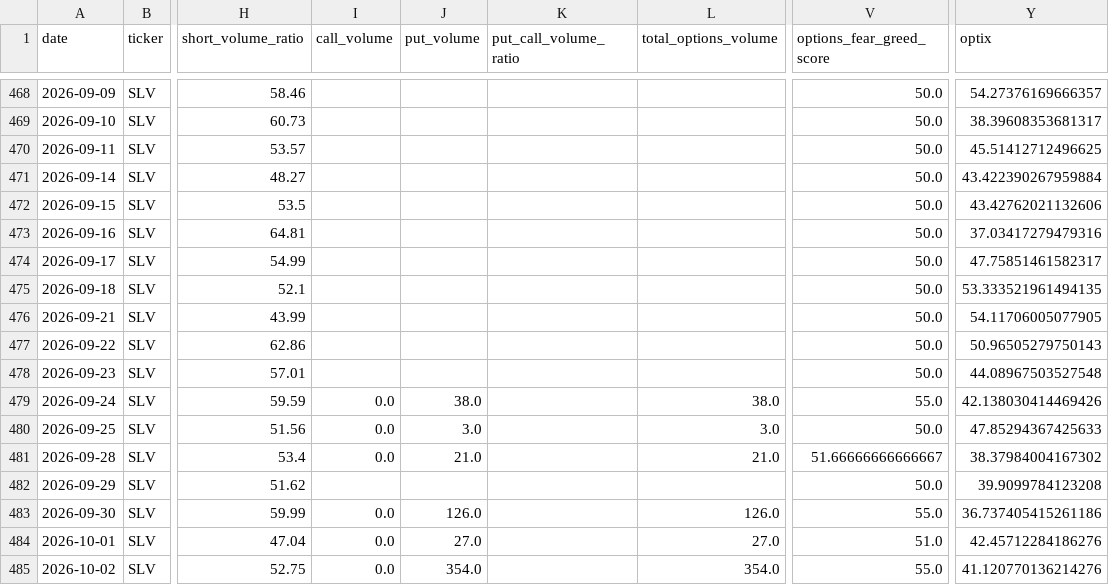
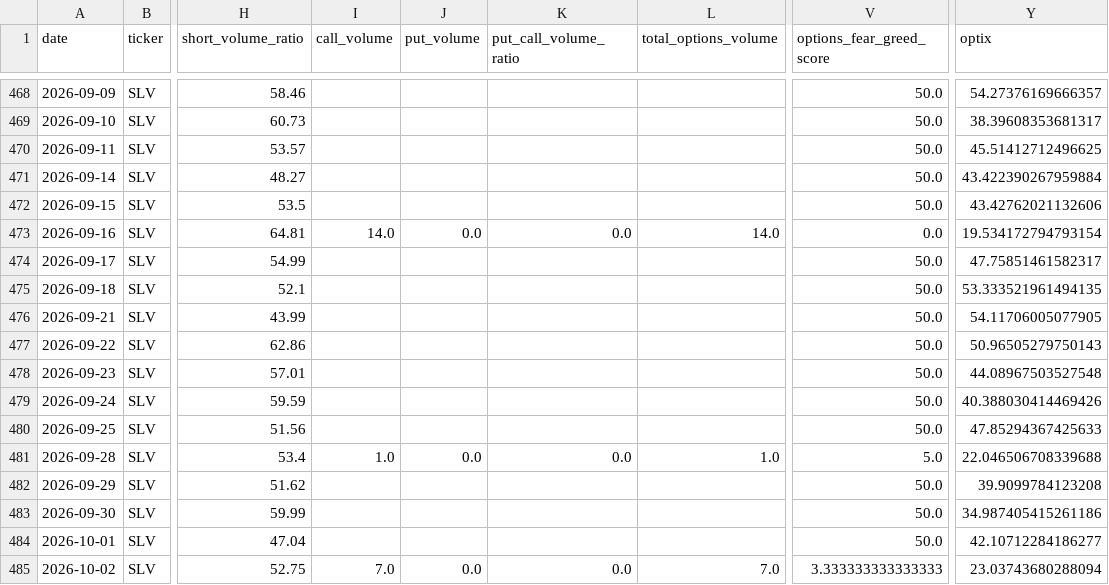
Before and after one commit to ryantrichardson/seed_ryantrichardson_optix, a CSV file: data/SLV_components.csv, drawn as a sheet; only a part is shown, gaps mark what is left out; the diff covers the shown part only; the diff names each change by its address in the sheet, - before the commit and + after, or states it on an @@ line.

```diff
--- a/data/SLV_components.csv
+++ b/data/SLV_components.csv
-I473 (call_volume): (empty)
+I473 (call_volume): 14.0
-J473 (put_volume): (empty)
+J473 (put_volume): 0.0
-K473 (put_call_volume_ratio): (empty)
+K473 (put_call_volume_ratio): 0.0
-L473 (total_options_volume): (empty)
+L473 (total_options_volume): 14.0
-V473 (options_fear_greed_score): 50.0
+V473 (options_fear_greed_score): 0.0
-Y473 (optix): 37.03417279479316
+Y473 (optix): 19.534172794793154
-I479:I480 (call_volume): 0.0
+I479:I480 (call_volume): (empty)
-J479 (put_volume): 38.0
+J479 (put_volume): (empty)
-L479 (total_options_volume): 38.0
+L479 (total_options_volume): (empty)
-V479 (options_fear_greed_score): 55.0
+V479 (options_fear_greed_score): 50.0
-Y479 (optix): 42.138030414469426
+Y479 (optix): 40.388030414469426
-J480 (put_volume): 3.0
+J480 (put_volume): (empty)
-L480 (total_options_volume): 3.0
+L480 (total_options_volume): (empty)
-I481 (call_volume): 0.0
+I481 (call_volume): 1.0
-J481 (put_volume): 21.0
+J481 (put_volume): 0.0
-K481 (put_call_volume_ratio): (empty)
+K481 (put_call_volume_ratio): 0.0
-L481 (total_options_volume): 21.0
+L481 (total_options_volume): 1.0
-V481 (options_fear_greed_score): 51.66666666666667
+V481 (options_fear_greed_score): 5.0
-Y481 (optix): 38.37984004167302
+Y481 (optix): 22.046506708339688
-I483:I484 (call_volume): 0.0
+I483:I484 (call_volume): (empty)
-J483 (put_volume): 126.0
+J483 (put_volume): (empty)
-L483 (total_options_volume): 126.0
+L483 (total_options_volume): (empty)
-V483 (options_fear_greed_score): 55.0
+V483 (options_fear_greed_score): 50.0
-Y483 (optix): 36.737405415261186
+Y483 (optix): 34.987405415261186
-J484 (put_volume): 27.0
+J484 (put_volume): (empty)
-L484 (total_options_volume): 27.0
+L484 (total_options_volume): (empty)
-V484 (options_fear_greed_score): 51.0
+V484 (options_fear_greed_score): 50.0
-Y484 (optix): 42.45712284186276
+Y484 (optix): 42.10712284186277
-I485 (call_volume): 0.0
+I485 (call_volume): 7.0
-J485 (put_volume): 354.0
+J485 (put_volume): 0.0
-K485 (put_call_volume_ratio): (empty)
+K485 (put_call_volume_ratio): 0.0
-L485 (total_options_volume): 354.0
+L485 (total_options_volume): 7.0
-V485 (options_fear_greed_score): 55.0
+V485 (options_fear_greed_score): 3.333333333333333
-Y485 (optix): 41.120770136214276
+Y485 (optix): 23.03743680288094
```
Also changed, not shown: 1 added row and 117 edited cells elsewhere in this file, data/AMD_components.csv, data/OWL_components.csv, 21 other files.
